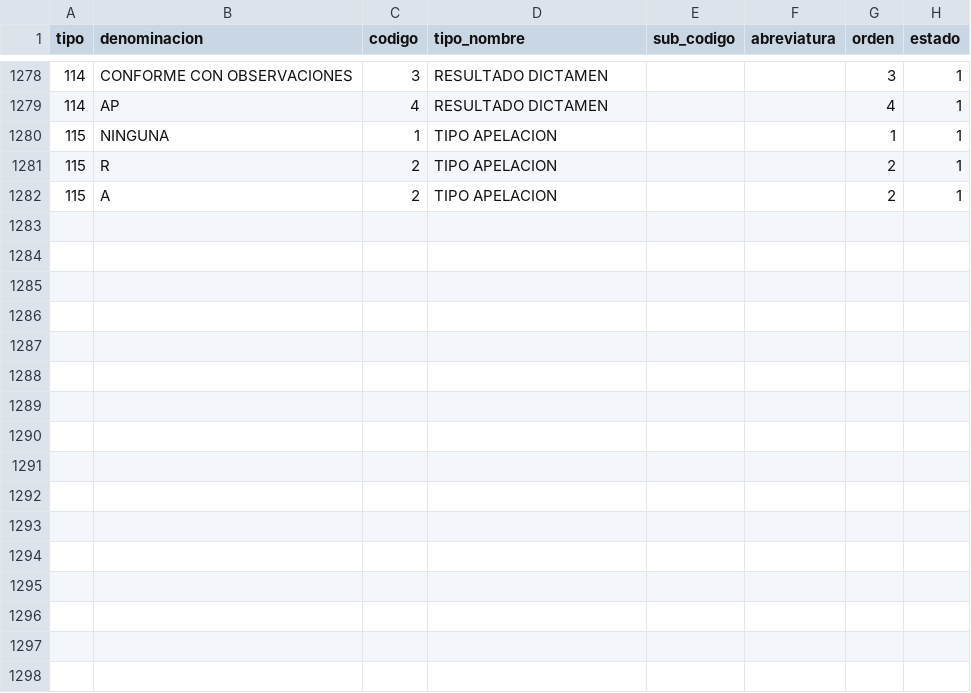
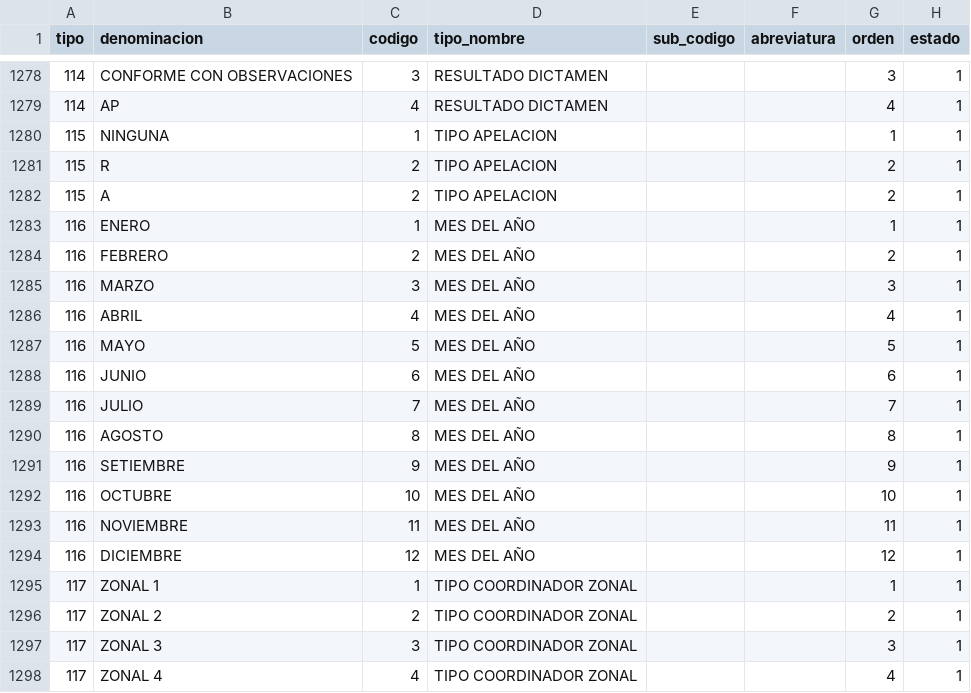
Before and after one commit to cbtic/sigcap, a CSV file: database/seeders/csv/tabla_maestras.csv, drawn as a sheet; only a part is shown, gaps mark what is left out; the diff names each change by its address in the sheet, - before the commit and + after, or states it on an @@ line.

```diff
--- a/database/seeders/csv/tabla_maestras.csv
+++ b/database/seeders/csv/tabla_maestras.csv
+row 1283: 116 | ENERO | 1 | MES DEL AÑO |  |  | 1 | 1
+row 1284: 116 | FEBRERO | 2 | MES DEL AÑO |  |  | 2 | 1
+row 1285: 116 | MARZO | 3 | MES DEL AÑO |  |  | 3 | 1
+row 1286: 116 | ABRIL | 4 | MES DEL AÑO |  |  | 4 | 1
+row 1287: 116 | MAYO | 5 | MES DEL AÑO |  |  | 5 | 1
+row 1288: 116 | JUNIO | 6 | MES DEL AÑO |  |  | 6 | 1
+row 1289: 116 | JULIO | 7 | MES DEL AÑO |  |  | 7 | 1
+row 1290: 116 | AGOSTO | 8 | MES DEL AÑO |  |  | 8 | 1
+row 1291: 116 | SETIEMBRE | 9 | MES DEL AÑO |  |  | 9 | 1
+row 1292: 116 | OCTUBRE | 10 | MES DEL AÑO |  |  | 10 | 1
+row 1293: 116 | NOVIEMBRE | 11 | MES DEL AÑO |  |  | 11 | 1
+row 1294: 116 | DICIEMBRE | 12 | MES DEL AÑO |  |  | 12 | 1
+row 1295: 117 | ZONAL 1 | 1 | TIPO COORDINADOR ZONAL |  |  | 1 | 1
+row 1296: 117 | ZONAL 2 | 2 | TIPO COORDINADOR ZONAL |  |  | 2 | 1
+row 1297: 117 | ZONAL 3 | 3 | TIPO COORDINADOR ZONAL |  |  | 3 | 1
+row 1298: 117 | ZONAL 4 | 4 | TIPO COORDINADOR ZONAL |  |  | 4 | 1
```
Also changed, not shown: 7 other files.
